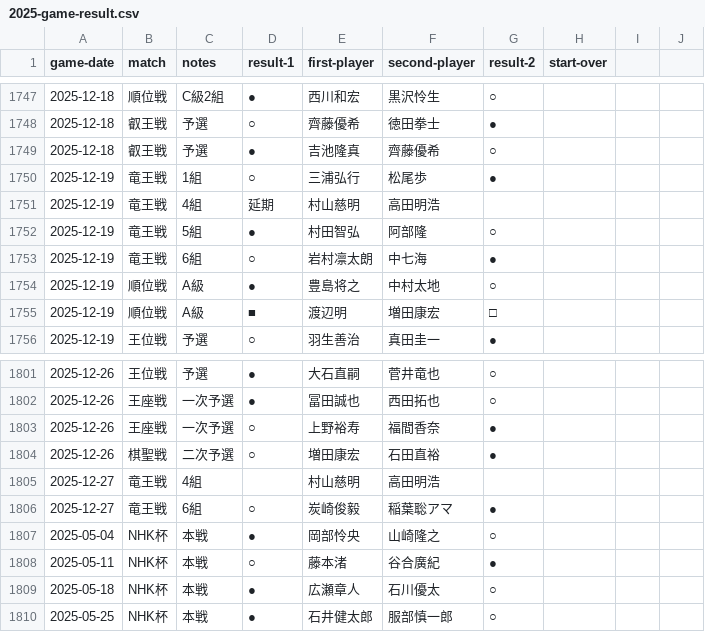
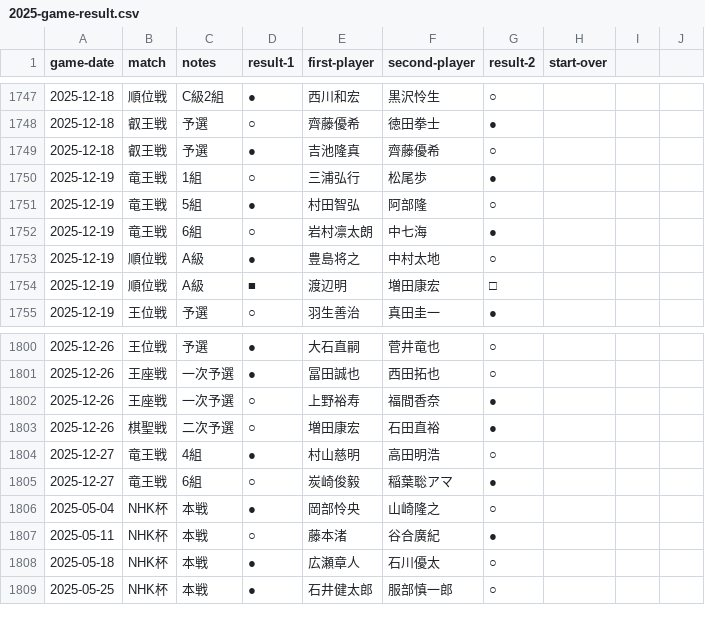
Before and after one commit to ulti-shogi/beta-open, a CSV file: 2025-game-result.csv, drawn as a sheet; only a part is shown, gaps mark what is left out.

Commit message:
Add files via upload

```diff
--- a/2025-game-result.csv
+++ b/2025-game-result.csv
@@ -1750,3 +1750,2 @@ game-date,match,notes,result-1,first-player,second-player,result-2,start-over
 2025-12-19,竜王戦,1組,○,三浦弘行,松尾歩,●,
-2025-12-19,竜王戦,4組,延期,村山慈明,高田明浩,,
 2025-12-19,竜王戦,5組,●,村田智弘,阿部隆,○,
@@ -1804,3 +1803,3 @@ game-date,match,notes,result-1,first-player,second-player,result-2,start-over
 2025-12-26,棋聖戦,二次予選,○,増田康宏,石田直裕,●,
-2025-12-27,竜王戦,4組,,村山慈明,高田明浩,,
+2025-12-27,竜王戦,4組,●,村山慈明,高田明浩,○,
 2025-12-27,竜王戦,6組,○,炭崎俊毅,稲葉聡アマ,●,
```
